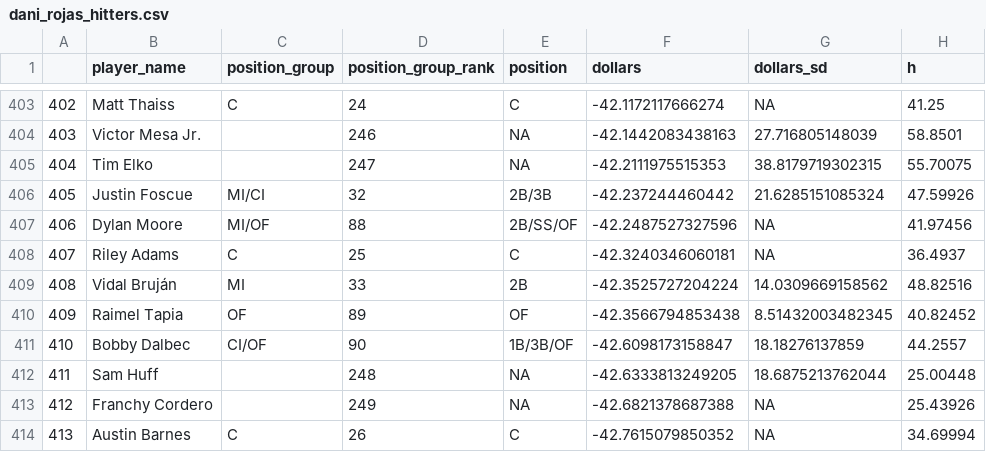
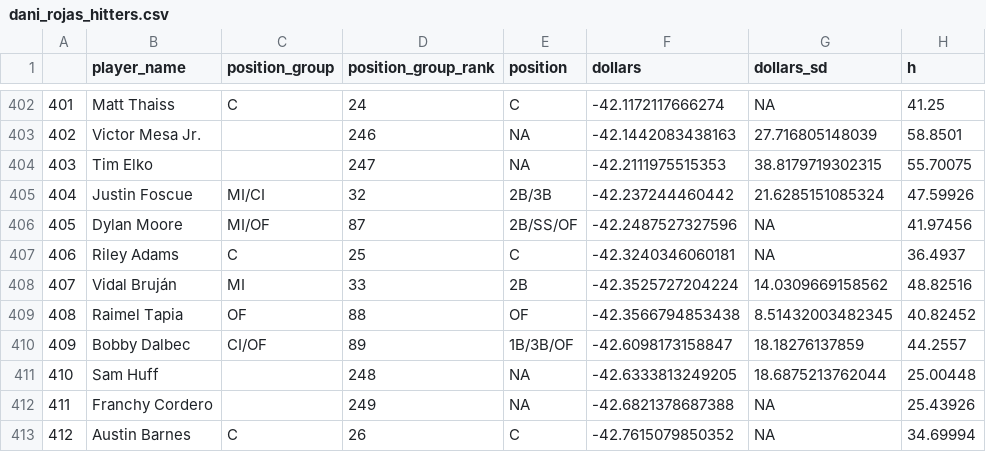
Before and after one commit to bdidds2/Betting, a CSV file: ottoneu/dani_rojas_hitters.csv, drawn as a sheet; only a part is shown, gaps mark what is left out; addresses are those after the commit; the diff covers the shown part only; the diff names each change by its address in the sheet, - before the commit and + after, or states it on an @@ line.

```diff
--- a/ottoneu/dani_rojas_hitters.csv
+++ b/ottoneu/dani_rojas_hitters.csv
@@ column A renumbered between rows 395 and 500 @@
-D406 (position_group_rank): 88
+D406 (position_group_rank): 87
-D409 (position_group_rank): 89
+D409 (position_group_rank): 88
-D410 (position_group_rank): 90
+D410 (position_group_rank): 89
```
Also changed, not shown: 1 added row, 1 removed row and 21 edited cells elsewhere in this file, ottoneu/all_pitchers.csv, ottoneu/dani_rojas_pitchers.csv, 1 other file.
